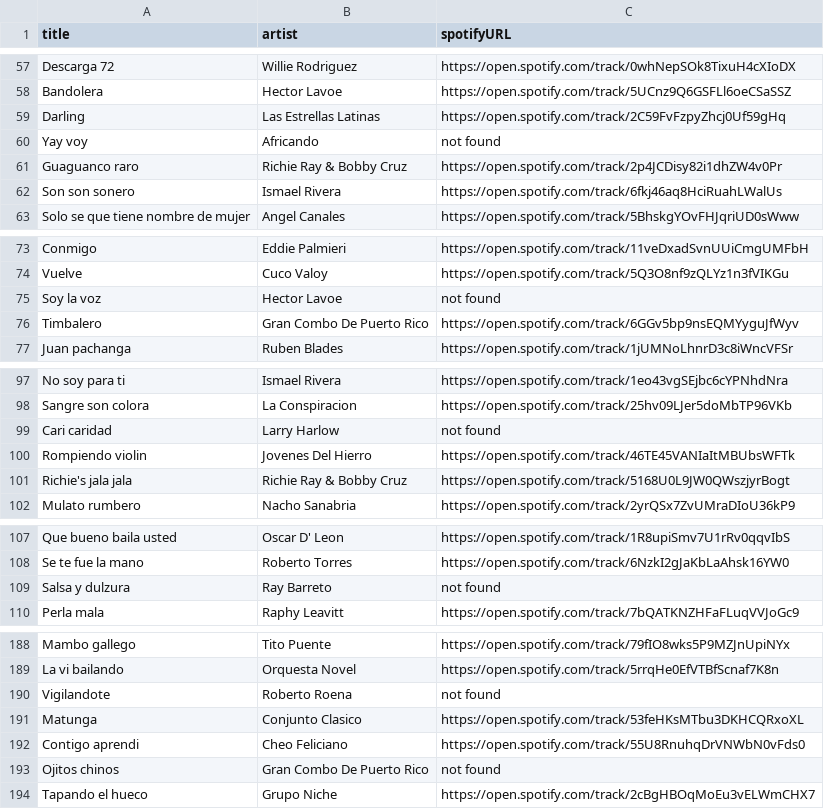
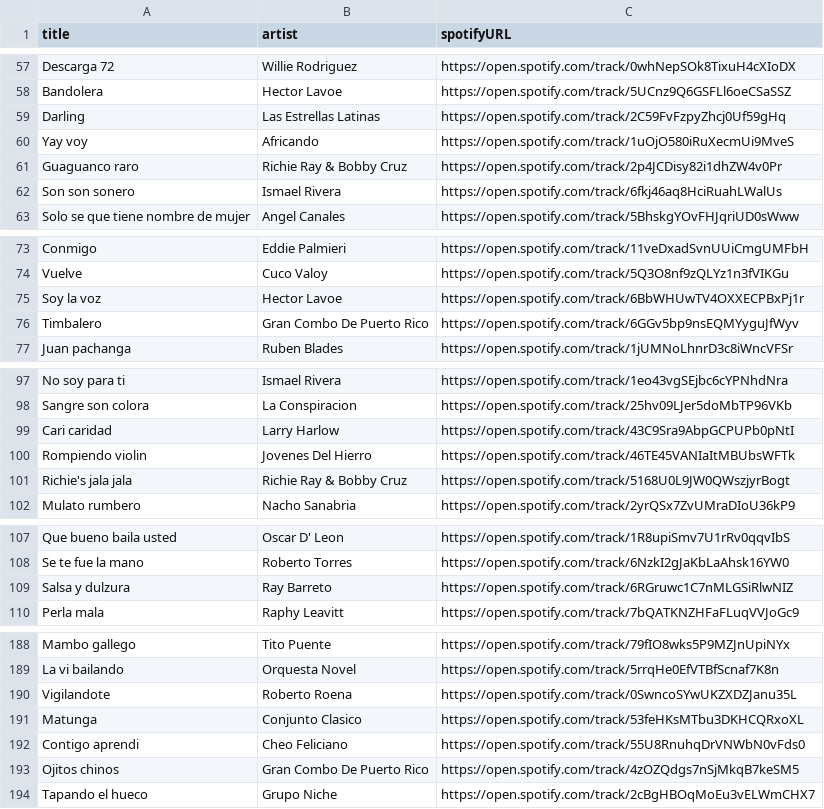
Before and after one commit to albertollamaso/best-salsa-brava-playlist, a CSV file: playlist.csv, drawn as a sheet; only a part is shown, gaps mark what is left out; the diff covers the shown part only.

```diff
--- a/playlist.csv
+++ b/playlist.csv
@@ -59,3 +59,3 @@ Bandolera,Hector Lavoe,https://open.spotify.com/track/5UCnz9Q6GSFLl6oeCSaSSZ
 Darling,Las Estrellas Latinas,https://open.spotify.com/track/2C59FvFzpyZhcj0Uf59gHq
-Yay voy,Africando,not found
+Yay voy,Africando,https://open.spotify.com/track/1uOjO580iRuXecmUi9MveS
 Guaguanco raro,Richie Ray & Bobby Cruz,https://open.spotify.com/track/2p4JCDisy82i1dhZW4v0Pr
@@ -74,3 +74,3 @@ Conmigo,Eddie Palmieri,https://open.spotify.com/track/11veDxadSvnUUiCmgUMFbH
 Vuelve,Cuco Valoy,https://open.spotify.com/track/5Q3O8nf9zQLYz1n3fVIKGu
-Soy la voz,Hector Lavoe,not found
+Soy la voz,Hector Lavoe,https://open.spotify.com/track/6BbWHUwTV4OXXECPBxPj1r
 Timbalero,Gran Combo De Puerto Rico,https://open.spotify.com/track/6GGv5bp9nsEQMYyguJfWyv
@@ -98,3 +98,3 @@ No soy para ti,Ismael Rivera,https://open.spotify.com/track/1eo43vgSEjbc6cYPNhdN
 Sangre son colora,La Conspiracion,https://open.spotify.com/track/25hv09LJer5doMbTP96VKb
-Cari caridad,Larry Harlow,not found
+Cari caridad,Larry Harlow,https://open.spotify.com/track/43C9Sra9AbpGCPUPb0pNtI
 Rompiendo violin,Jovenes Del Hierro,https://open.spotify.com/track/46TE45VANIaItMBUbsWFTk
@@ -108,3 +108,3 @@ Que bueno baila usted,Oscar D' Leon,https://open.spotify.com/track/1R8upiSmv7U1r
 Se te fue la mano,Roberto Torres,https://open.spotify.com/track/6NzkI2gJaKbLaAhsk16YW0
-Salsa y dulzura,Ray Barreto,not found
+Salsa y dulzura,Ray Barreto,https://open.spotify.com/track/6RGruwc1C7nMLGSiRlwNIZ
 Perla mala,Raphy Leavitt,https://open.spotify.com/track/7bQATKNZHFaFLuqVVJoGc9
@@ -189,6 +189,6 @@ Mambo gallego,Tito Puente,https://open.spotify.com/track/79fIO8wks5P9MZJnUpiNYx
 La vi bailando,Orquesta Novel,https://open.spotify.com/track/5rrqHe0EfVTBfScnaf7K8n
-Vigilandote,Roberto Roena,not found
+Vigilandote,Roberto Roena,https://open.spotify.com/track/0SwncoSYwUKZXDZJanu35L
 Matunga,Conjunto Clasico,https://open.spotify.com/track/53feHKsMTbu3DKHCQRxoXL
 Contigo aprendi,Cheo Feliciano,https://open.spotify.com/track/55U8RnuhqDrVNWbN0vFds0
-Ojitos chinos,Gran Combo De Puerto Rico,not found
+Ojitos chinos,Gran Combo De Puerto Rico,https://open.spotify.com/track/4zOZQdgs7nSjMkqB7keSM5
 Tapando el hueco,Grupo Niche,https://open.spotify.com/track/2cBgHBOqMoEu3vELWmCHX7
```
Also changed, not shown: 11 edited cells elsewhere in this file.
